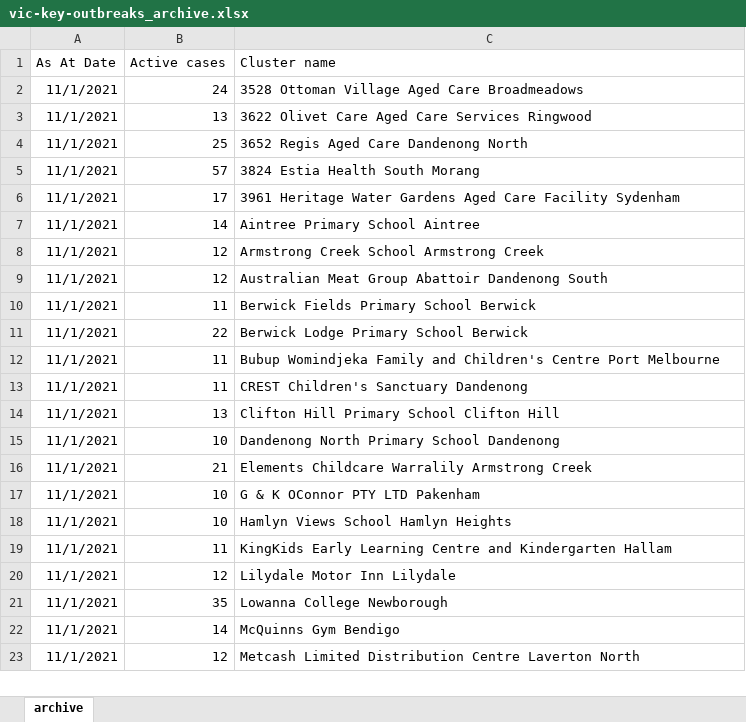
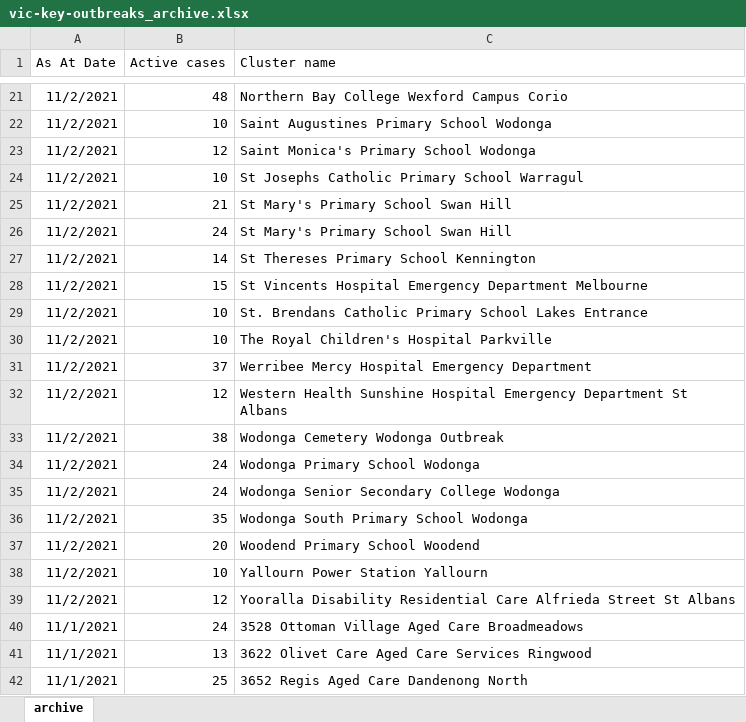
Before and after one commit to Mike-Honey/covid-19-outbreak-paths, an Excel workbook: vic-key-outbreaks_archive.xlsx, sheet archive, drawn as a sheet; only a part is shown, gaps mark what is left out; the shorter side is filled out with more unchanged rows; values as stored, in another font and other column widths than the file's, no borders; table styles not drawn; the diff covers the shown part only; the diff names each change by its address in the sheet, - before the commit and + after, or states it on an @@ line.

```diff
--- a/vic-key-outbreaks_archive.xlsx (sheet archive)
+++ b/vic-key-outbreaks_archive.xlsx (sheet archive)
+row 21: 11/2/2021 | 48 | Northern Bay College Wexford Campus Corio
+row 22: 11/2/2021 | 10 | Saint Augustines Primary School Wodonga
+row 23: 11/2/2021 | 12 | Saint Monica's Primary School Wodonga
+row 24: 11/2/2021 | 10 | St Josephs Catholic Primary School Warragul
+row 25: 11/2/2021 | 21 | St Mary's Primary School Swan Hill
+row 26: 11/2/2021 | 24 | St Mary's Primary School Swan Hill
+row 27: 11/2/2021 | 14 | St Thereses Primary School Kennington
+row 28: 11/2/2021 | 15 | St Vincents Hospital Emergency Department Melbourne
+row 29: 11/2/2021 | 10 | St. Brendans Catholic Primary School Lakes Entrance
+row 30: 11/2/2021 | 10 | The Royal Children's Hospital Parkville
+row 31: 11/2/2021 | 37 | Werribee Mercy Hospital Emergency Department
+row 32: 11/2/2021 | 12 | Western Health Sunshine Hospital Emergency Department St Albans
+row 33: 11/2/2021 | 38 | Wodonga Cemetery Wodonga Outbreak
+row 34: 11/2/2021 | 24 | Wodonga Primary School Wodonga
+row 35: 11/2/2021 | 24 | Wodonga Senior Secondary College Wodonga
+row 36: 11/2/2021 | 35 | Wodonga South Primary School Wodonga
+row 37: 11/2/2021 | 20 | Woodend Primary School Woodend
+row 38: 11/2/2021 | 10 | Yallourn Power Station Yallourn
+row 39: 11/2/2021 | 12 | Yooralla Disability Residential Care Alfrieda Street St Albans
```
Also changed, not shown: 19 added rows elsewhere in this sheet, vic-key-outbreaks_0.xlsx.
